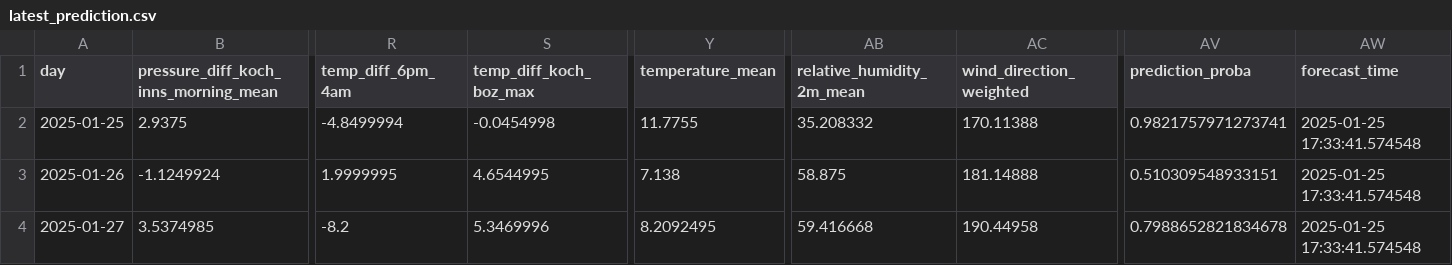
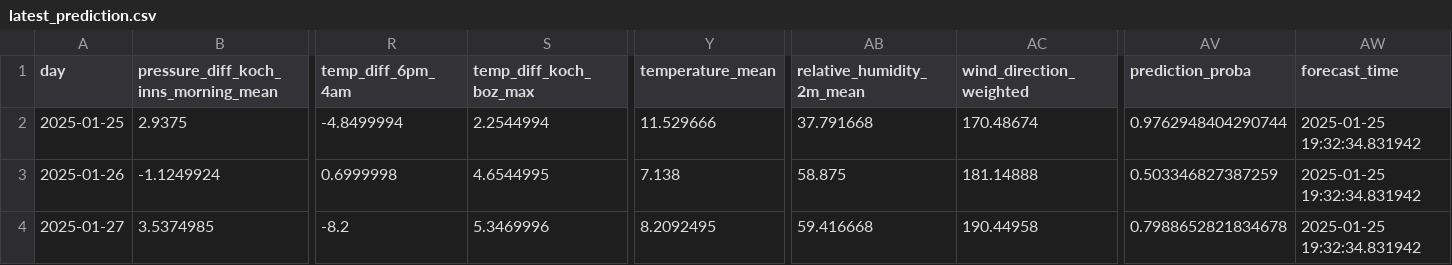
Before and after one commit to christian-fey/Koechelt_der_Kochel, a CSV file: latest_prediction.csv, drawn as a sheet; only a part is shown, gaps mark what is left out; the diff names each change by its address in the sheet, - before the commit and + after, or states it on an @@ line.

```diff
--- a/latest_prediction.csv
+++ b/latest_prediction.csv
-S2 (temp_diff_koch_boz_max): -0.0454998
+S2 (temp_diff_koch_boz_max): 2.2544994
-Y2 (temperature_mean): 11.7755
+Y2 (temperature_mean): 11.529666
-AB2 (relative_humidity_2m_mean): 35.208332
+AB2 (relative_humidity_2m_mean): 37.791668
-AC2 (wind_direction_weighted): 170.11388
+AC2 (wind_direction_weighted): 170.48674
-AV2 (prediction_proba): 0.9821757971273741
+AV2 (prediction_proba): 0.9762948404290744
-AW2:AW4 (forecast_time): 2025-01-25 17:33:41.574548
+AW2:AW4 (forecast_time): 2025-01-25 19:32:34.831942
-R3 (temp_diff_6pm_4am): 1.9999995
+R3 (temp_diff_6pm_4am): 0.6999998
-AV3 (prediction_proba): 0.510309548933151
+AV3 (prediction_proba): 0.503346827387259
```
Also changed, not shown: 1 other file.
